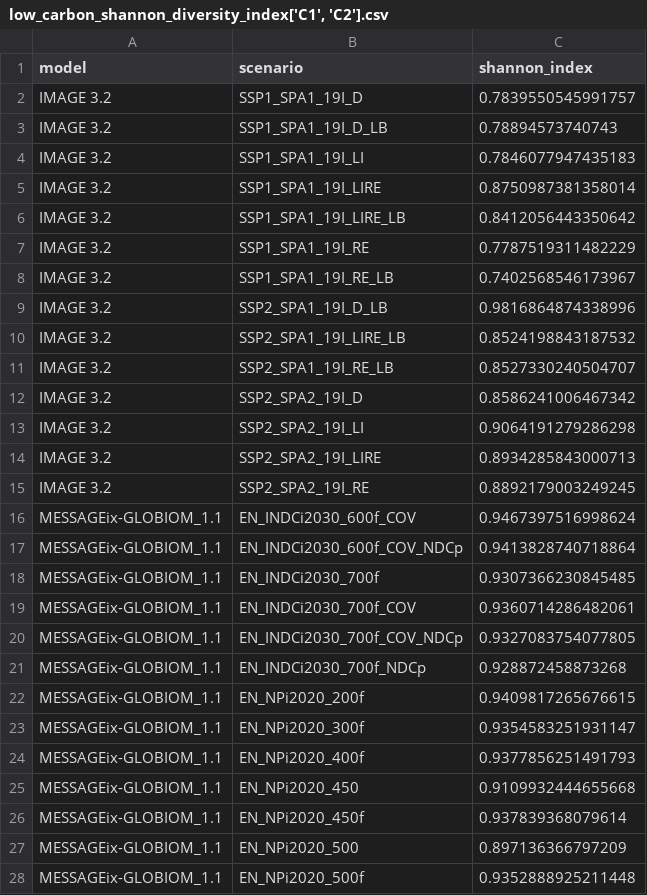
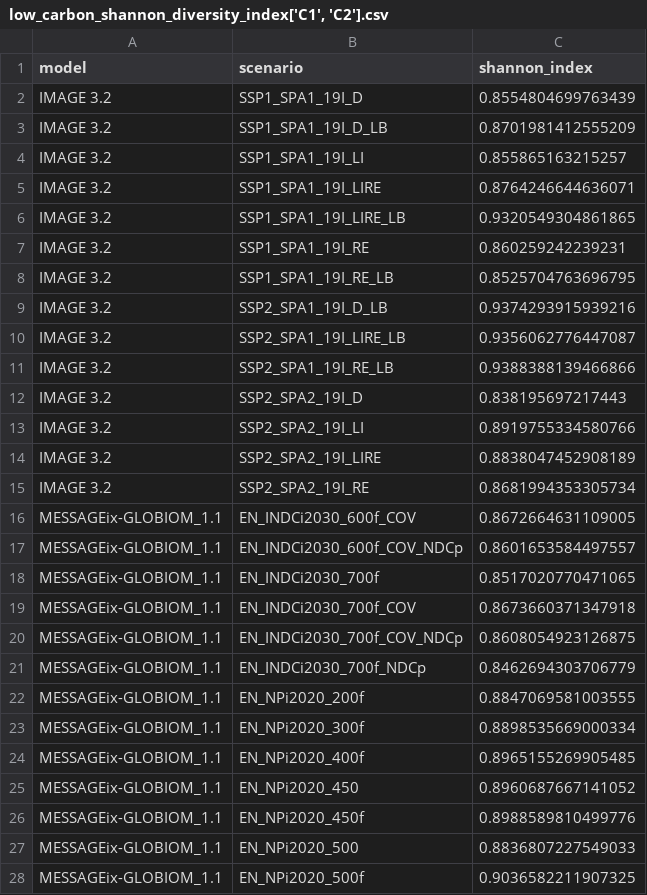
Before and after one commit to hamishbeath/IAMEE, a CSV file: outputs/low_carbon_shannon_diversity_index['C1', 'C2'].csv, drawn as a sheet; only a part is shown; the diff covers the shown part only.

```diff
--- a/outputs/low_carbon_shannon_diversity_index['C1', 'C2'].csv
+++ b/outputs/low_carbon_shannon_diversity_index['C1', 'C2'].csv
@@ -1,28 +1,28 @@
 model,scenario,shannon_index
-IMAGE 3.2,SSP1_SPA1_19I_D,0.7839550545991757
-IMAGE 3.2,SSP1_SPA1_19I_D_LB,0.78894573740743
-IMAGE 3.2,SSP1_SPA1_19I_LI,0.7846077947435183
-IMAGE 3.2,SSP1_SPA1_19I_LIRE,0.8750987381358014
-IMAGE 3.2,SSP1_SPA1_19I_LIRE_LB,0.8412056443350642
-IMAGE 3.2,SSP1_SPA1_19I_RE,0.7787519311482229
-IMAGE 3.2,SSP1_SPA1_19I_RE_LB,0.7402568546173967
-IMAGE 3.2,SSP2_SPA1_19I_D_LB,0.9816864874338996
-IMAGE 3.2,SSP2_SPA1_19I_LIRE_LB,0.8524198843187532
-IMAGE 3.2,SSP2_SPA1_19I_RE_LB,0.8527330240504707
-IMAGE 3.2,SSP2_SPA2_19I_D,0.8586241006467342
-IMAGE 3.2,SSP2_SPA2_19I_LI,0.9064191279286298
-IMAGE 3.2,SSP2_SPA2_19I_LIRE,0.8934285843000713
-IMAGE 3.2,SSP2_SPA2_19I_RE,0.8892179003249245
-MESSAGEix-GLOBIOM_1.1,EN_INDCi2030_600f_COV,0.9467397516998624
-MESSAGEix-GLOBIOM_1.1,EN_INDCi2030_600f_COV_NDCp,0.9413828740718864
-MESSAGEix-GLOBIOM_1.1,EN_INDCi2030_700f,0.9307366230845485
-MESSAGEix-GLOBIOM_1.1,EN_INDCi2030_700f_COV,0.9360714286482061
-MESSAGEix-GLOBIOM_1.1,EN_INDCi2030_700f_COV_NDCp,0.9327083754077805
-MESSAGEix-GLOBIOM_1.1,EN_INDCi2030_700f_NDCp,0.928872458873268
-MESSAGEix-GLOBIOM_1.1,EN_NPi2020_200f,0.9409817265676615
-MESSAGEix-GLOBIOM_1.1,EN_NPi2020_300f,0.9354583251931147
-MESSAGEix-GLOBIOM_1.1,EN_NPi2020_400f,0.9377856251491793
-MESSAGEix-GLOBIOM_1.1,EN_NPi2020_450,0.9109932444655668
-MESSAGEix-GLOBIOM_1.1,EN_NPi2020_450f,0.937839368079614
-MESSAGEix-GLOBIOM_1.1,EN_NPi2020_500,0.897136366797209
-MESSAGEix-GLOBIOM_1.1,EN_NPi2020_500f,0.9352888925211448
+IMAGE 3.2,SSP1_SPA1_19I_D,0.8554804699763439
+IMAGE 3.2,SSP1_SPA1_19I_D_LB,0.8701981412555209
+IMAGE 3.2,SSP1_SPA1_19I_LI,0.855865163215257
+IMAGE 3.2,SSP1_SPA1_19I_LIRE,0.8764246644636071
+IMAGE 3.2,SSP1_SPA1_19I_LIRE_LB,0.9320549304861865
+IMAGE 3.2,SSP1_SPA1_19I_RE,0.860259242239231
+IMAGE 3.2,SSP1_SPA1_19I_RE_LB,0.8525704763696795
+IMAGE 3.2,SSP2_SPA1_19I_D_LB,0.9374293915939216
+IMAGE 3.2,SSP2_SPA1_19I_LIRE_LB,0.9356062776447087
+IMAGE 3.2,SSP2_SPA1_19I_RE_LB,0.9388388139466866
+IMAGE 3.2,SSP2_SPA2_19I_D,0.838195697217443
+IMAGE 3.2,SSP2_SPA2_19I_LI,0.8919755334580766
+IMAGE 3.2,SSP2_SPA2_19I_LIRE,0.8838047452908189
+IMAGE 3.2,SSP2_SPA2_19I_RE,0.8681994353305734
+MESSAGEix-GLOBIOM_1.1,EN_INDCi2030_600f_COV,0.8672664631109005
+MESSAGEix-GLOBIOM_1.1,EN_INDCi2030_600f_COV_NDCp,0.8601653584497557
+MESSAGEix-GLOBIOM_1.1,EN_INDCi2030_700f,0.8517020770471065
+MESSAGEix-GLOBIOM_1.1,EN_INDCi2030_700f_COV,0.8673660371347918
+MESSAGEix-GLOBIOM_1.1,EN_INDCi2030_700f_COV_NDCp,0.8608054923126875
+MESSAGEix-GLOBIOM_1.1,EN_INDCi2030_700f_NDCp,0.8462694303706779
+MESSAGEix-GLOBIOM_1.1,EN_NPi2020_200f,0.8847069581003555
+MESSAGEix-GLOBIOM_1.1,EN_NPi2020_300f,0.8898535669000334
+MESSAGEix-GLOBIOM_1.1,EN_NPi2020_400f,0.8965155269905485
+MESSAGEix-GLOBIOM_1.1,EN_NPi2020_450,0.8960687667141052
+MESSAGEix-GLOBIOM_1.1,EN_NPi2020_450f,0.8988589810499776
+MESSAGEix-GLOBIOM_1.1,EN_NPi2020_500,0.8836807227549033
+MESSAGEix-GLOBIOM_1.1,EN_NPi2020_500f,0.9036582211907325
```
Also changed, not shown: 77 edited cells elsewhere in this file, outputs/clustered_scores['C1', 'C2'].csv, outputs/environmental_scores['C1', 'C2'].csv, 13 other files.
